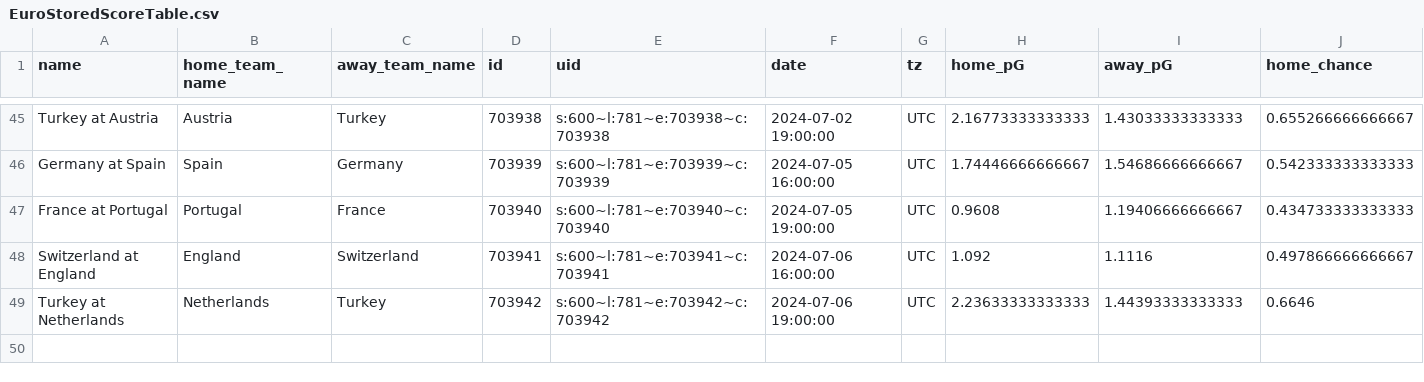
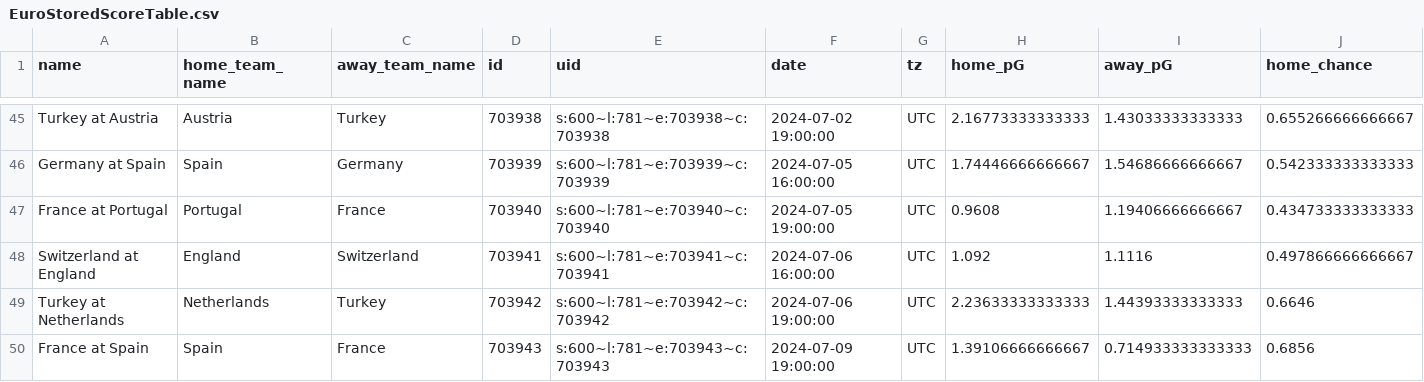
Before and after one commit to zecellomaster/tprdatarepo, a CSV file: 2024 Euro/EuroStoredScoreTable.csv, drawn as a sheet; only a part is shown, gaps mark what is left out; rows hold the shown columns only; the diff names each change by its address in the sheet, - before the commit and + after, or states it on an @@ line.

Commit message:
UEFA Euro 2024 Update on 2024-07-09 16:56:11 EDT

```diff
--- a/2024 Euro/EuroStoredScoreTable.csv
+++ b/2024 Euro/EuroStoredScoreTable.csv
+row 50: France at Spain | Spain | France | 703943 | s:600~l:781~e:703943~c:703943 | 2024-07-09 19:00:00 | UTC | 1.39106666666667 | 0.714933333333333 | 0.6856
```
Also changed, not shown: 2024 Euro/EuroRefinedScoreTable.csv, 2024 Euro/EuroTournamentOdds.csv, 4 other files.
